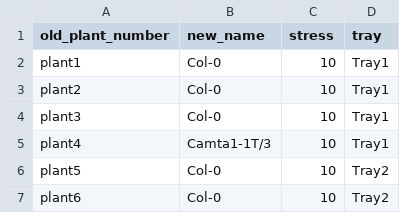
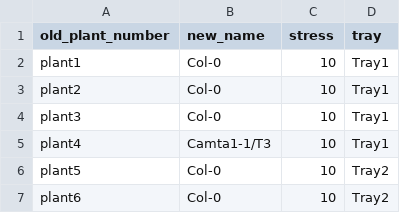
Before and after one commit to kyle1686/eckerlabproj, a CSV file: On_Laptop/Chamber_Jupyter_Labs/plant_names.csv, drawn as a sheet; only a part is shown.

```diff
--- a/On_Laptop/Chamber_Jupyter_Labs/plant_names.csv
+++ b/On_Laptop/Chamber_Jupyter_Labs/plant_names.csv
@@ -4,3 +4,3 @@ plant2,Col-0,10,Tray1
 plant3,Col-0,10,Tray1
-plant4,Camta1-1T/3,10,Tray1
+plant4,Camta1-1/T3,10,Tray1
 plant5,Col-0,10,Tray2
```
Also changed, not shown: 8 other files.
